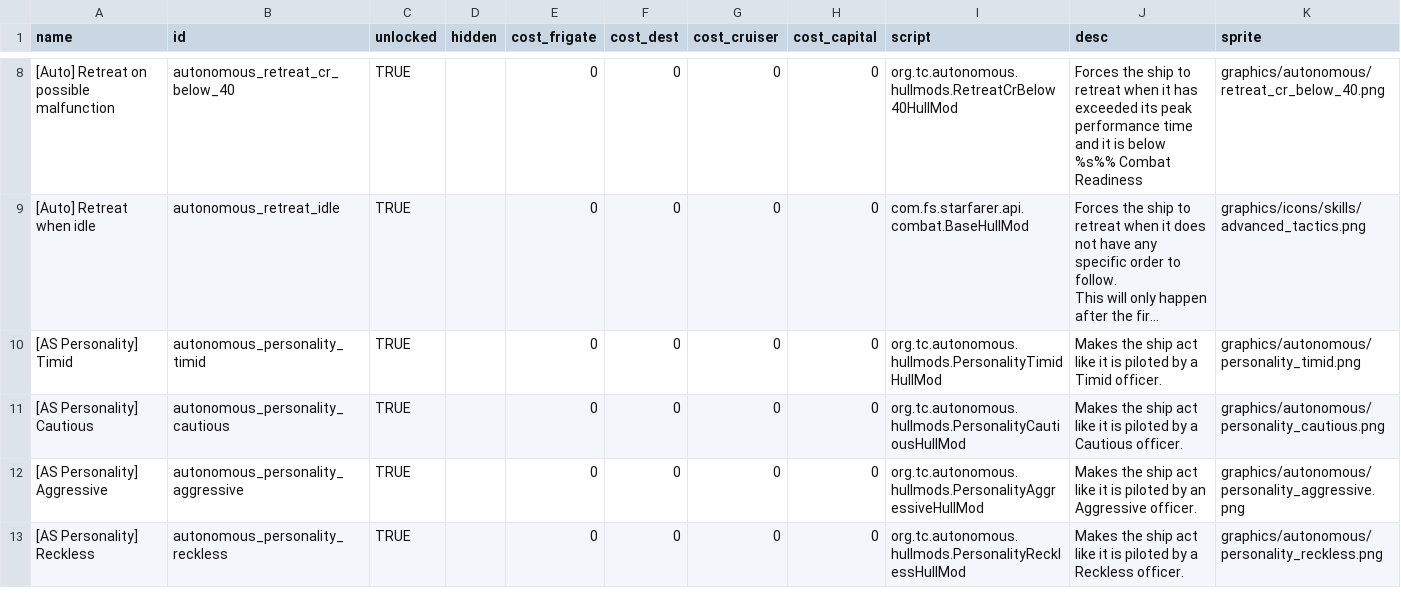
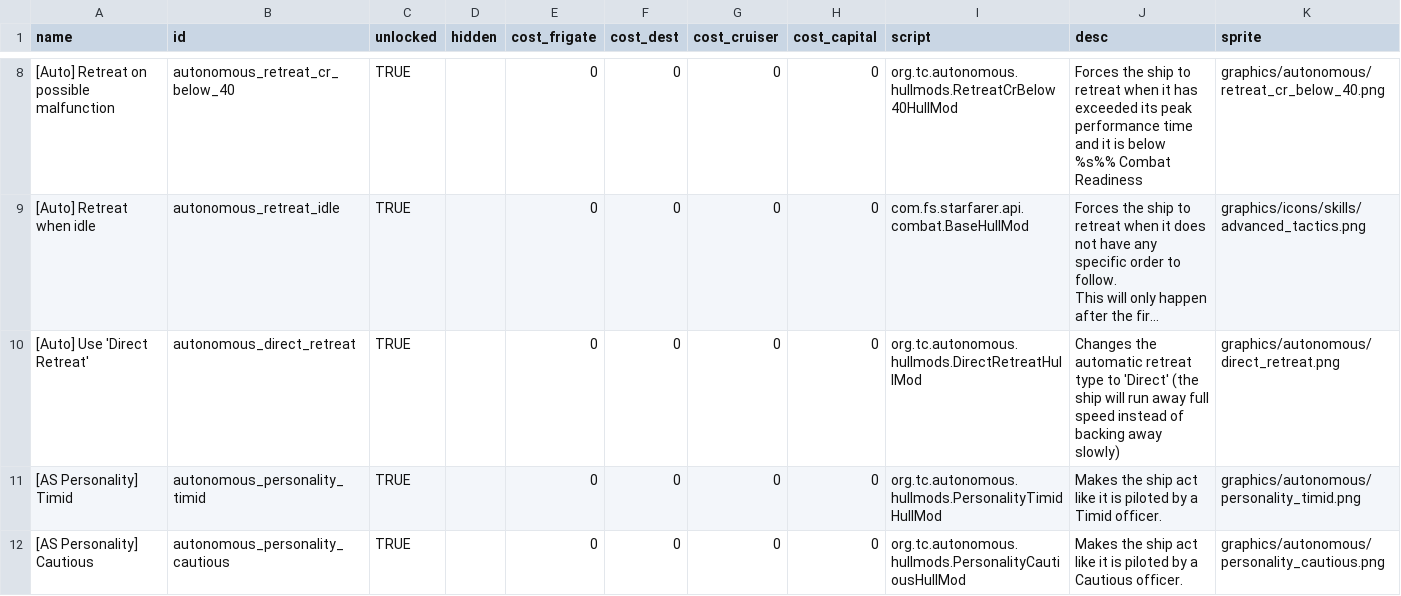
Before and after one commit to JSCleveland/autonomous-ships, a CSV file: data/hullmods/hull_mods.csv, drawn as a sheet; only a part is shown, gaps mark what is left out; the shorter side is filled out with more unchanged rows; long unchanged cells end in …; the diff names each change by its address in the sheet, - before the commit and + after, or states it on an @@ line.

Commit message:
Add "Direct Retreat" hullmod

```diff
--- a/data/hullmods/hull_mods.csv
+++ b/data/hullmods/hull_mods.csv
+row 10: [Auto] Use 'Direct Retreat' | autonomous_direct_retreat | TRUE |  | 0 | 0 | 0 | 0 | org.tc.autonomous.hullmods.DirectRetreatHullMod | Changes the automatic retreat type to 'Direct' (the ship will run away full speed instead of backing away slowly) | graphics/autonomous/direct_retreat.png
```
Also changed, not shown: 3 other files.
